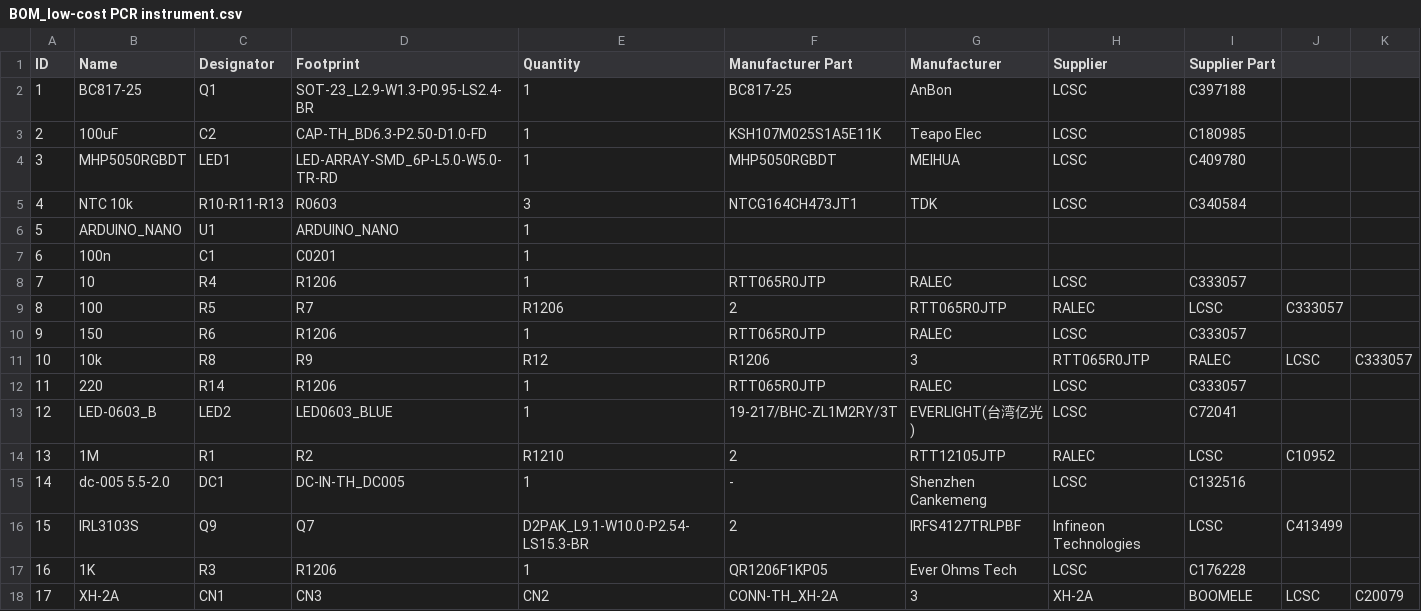
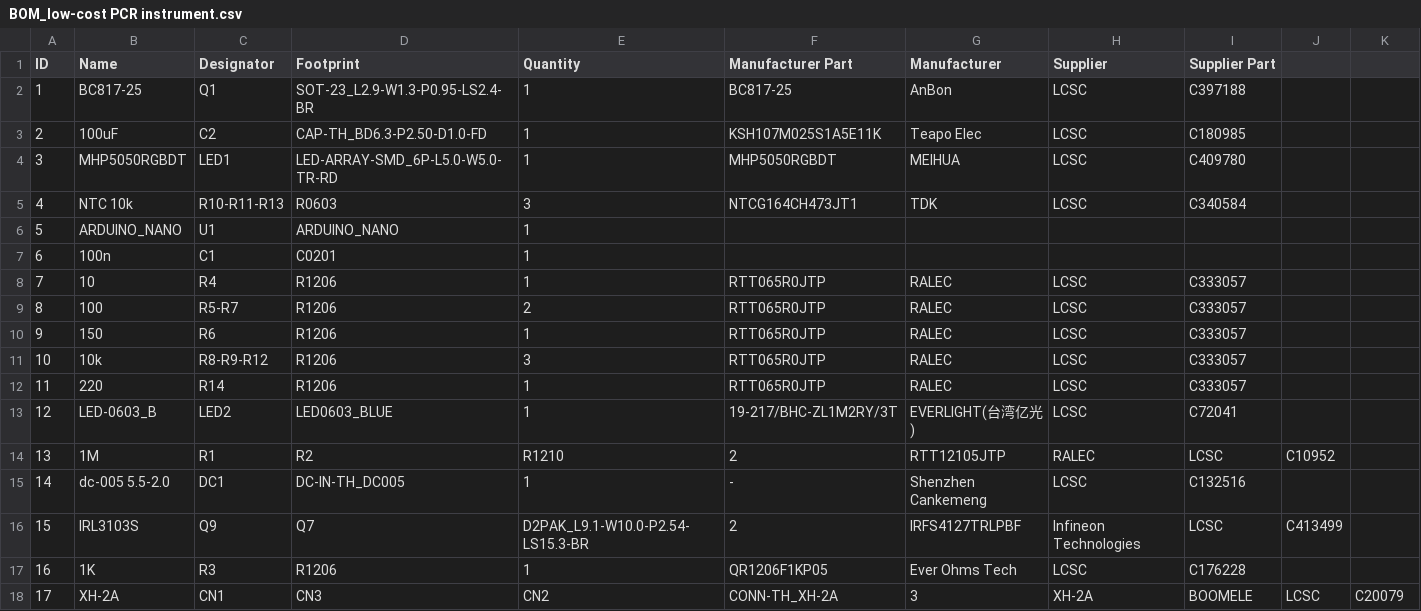
Before and after one commit to BrunoDCamargo/low-cost-PCR-instrument, a CSV file: Hardware/BOM_low-cost PCR instrument.csv, drawn as a sheet.

Commit message:
Update BOM_low-cost PCR instrument.csv

```diff
--- a/Hardware/BOM_low-cost PCR instrument.csv
+++ b/Hardware/BOM_low-cost PCR instrument.csv
@@ -8,5 +8,5 @@
 7,10,R4,R1206,1,RTT065R0JTP,RALEC,LCSC,C333057
-8,100,R5,R7,R1206,2,RTT065R0JTP,RALEC,LCSC,C333057
+8,100,R5-R7,R1206,2,RTT065R0JTP,RALEC,LCSC,C333057
 9,150,R6,R1206,1,RTT065R0JTP,RALEC,LCSC,C333057
-10,10k,R8,R9,R12,R1206,3,RTT065R0JTP,RALEC,LCSC,C333057
+10,10k,R8-R9-R12,R1206,3,RTT065R0JTP,RALEC,LCSC,C333057
 11,220,R14,R1206,1,RTT065R0JTP,RALEC,LCSC,C333057
```
